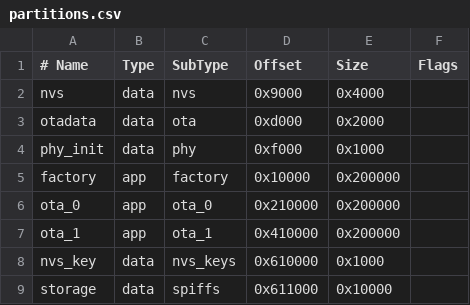
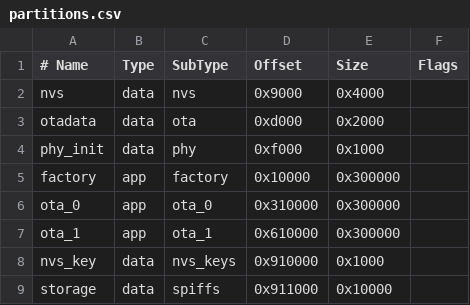
Before and after one commit to HebertWP/vibration-sensor, a CSV file: partitions.csv, drawn as a sheet.

```diff
--- a/partitions.csv
+++ b/partitions.csv
@@ -4,6 +4,6 @@ otadata,  data, ota,      0xd000,  0x2000
 phy_init, data, phy,      0xf000,  0x1000
-factory,  app,  factory,  0x10000, 0x200000
-ota_0,    app,  ota_0,    0x210000,0x200000
-ota_1,    app,  ota_1,    0x410000,0x200000
-nvs_key,  data, nvs_keys, 0x610000,0x1000
-storage,  data, spiffs,   0x611000,0x10000
+factory,  app,  factory,  0x10000, 0x300000
+ota_0,    app,  ota_0,    0x310000,0x300000
+ota_1,    app,  ota_1,    0x610000,0x300000
+nvs_key,  data, nvs_keys, 0x910000,0x1000
+storage,  data, spiffs,   0x911000,0x10000
```
Also changed, not shown: 9 other files.
